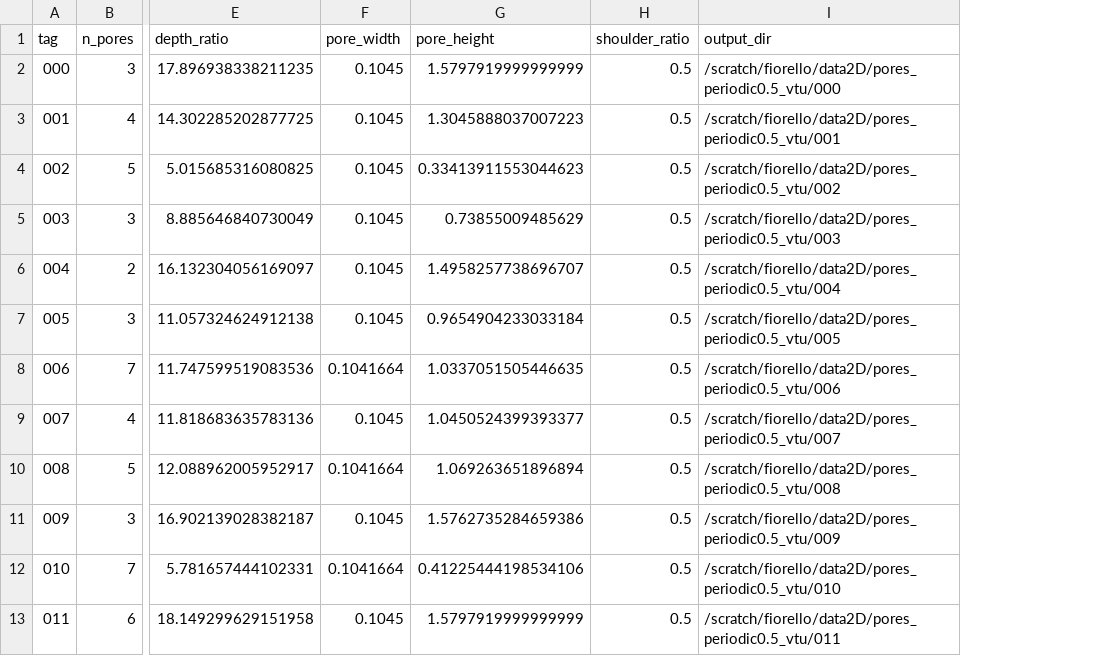
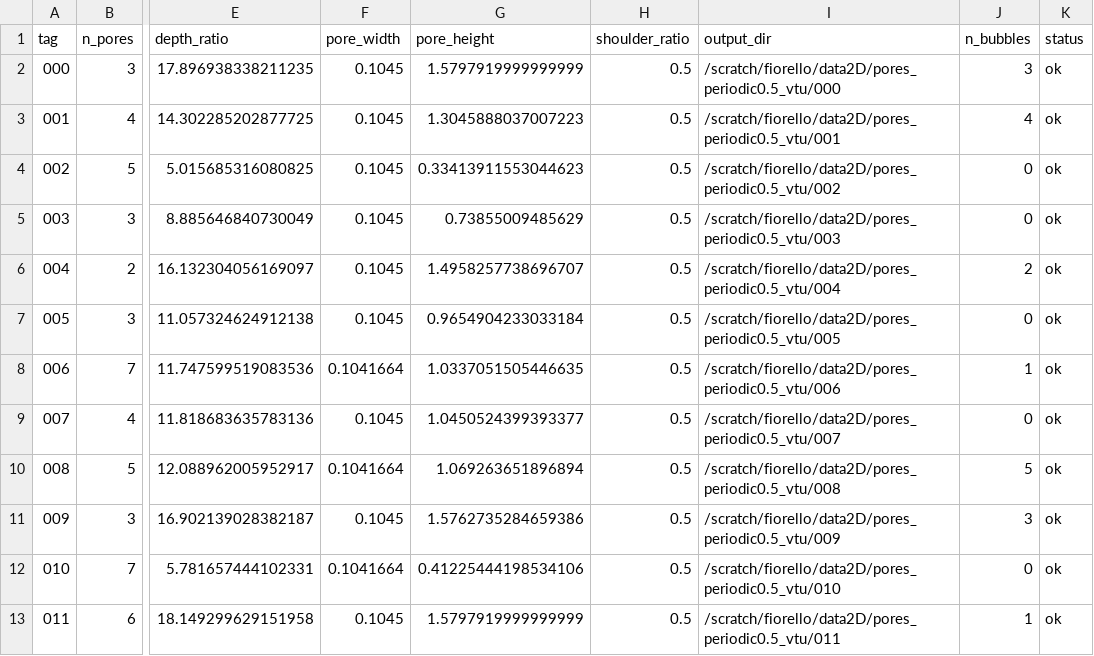
Before and after one commit to fiorello-mino/master_thesis, a CSV file: fem/csv/pores_periodic0.5.csv, drawn as a sheet; only a part is shown, gaps mark what is left out; the diff names each change by its address in the sheet, - before the commit and + after, or states it on an @@ line.

```diff
--- a/fem/csv/pores_periodic0.5.csv
+++ b/fem/csv/pores_periodic0.5.csv
+column J (n_bubbles), rows 2-13: 3 | 4 | 0 | 0 | 2 | 0 | 1 | 0 | 5 | 3 | 0 | 1
+column K (status), rows 2-13: all ok
```
Also changed, not shown: fem/csv/pores_periodic0.5_var_depth.csv, 4 other files.
